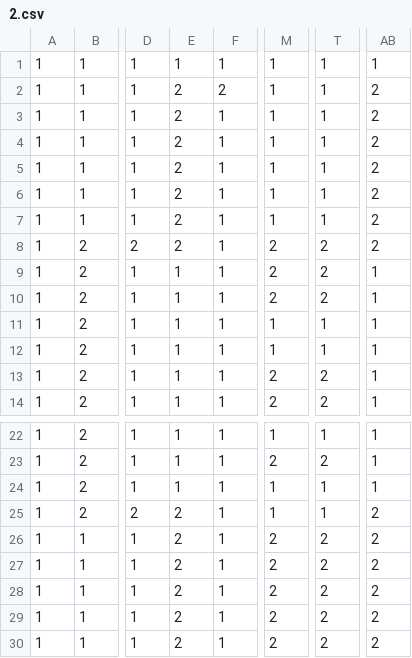
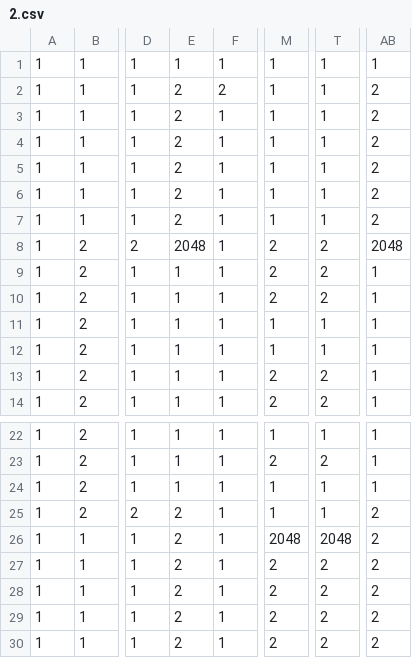
Before and after one commit to ntg7creation/Oop_repos, a CSV file: res/Boards/2.csv, drawn as a sheet; only a part is shown, gaps mark what is left out; the diff names each change by its address in the sheet, - before the commit and + after, or states it on an @@ line.

Commit message:
Adding Boards

```diff
--- a/res/Boards/2.csv
+++ b/res/Boards/2.csv
-E8: 2
+E8: 2048
-AB8: 2
+AB8: 2048
-M26: 2
+M26: 2048
-T26: 2
+T26: 2048
```
Also changed, not shown: 2 other files.
